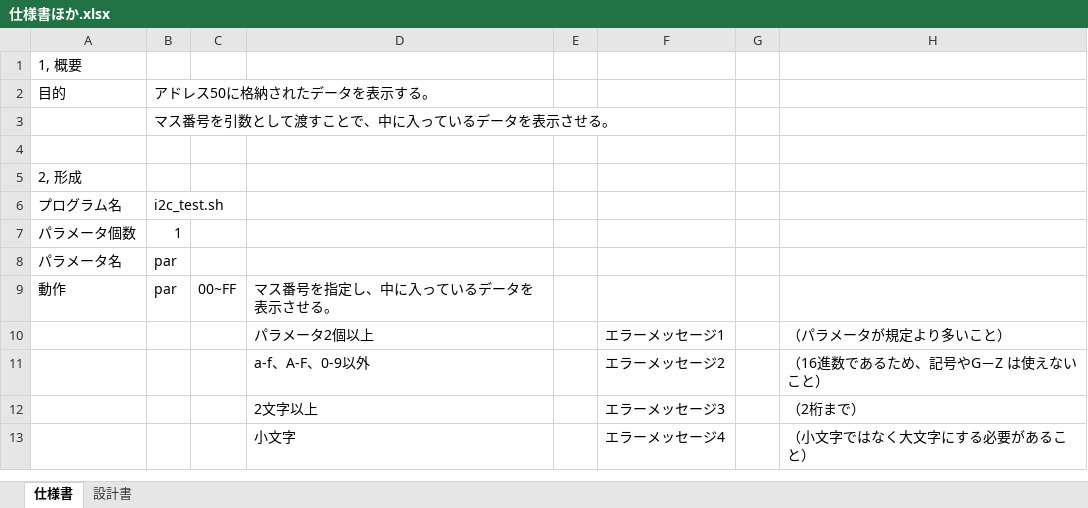
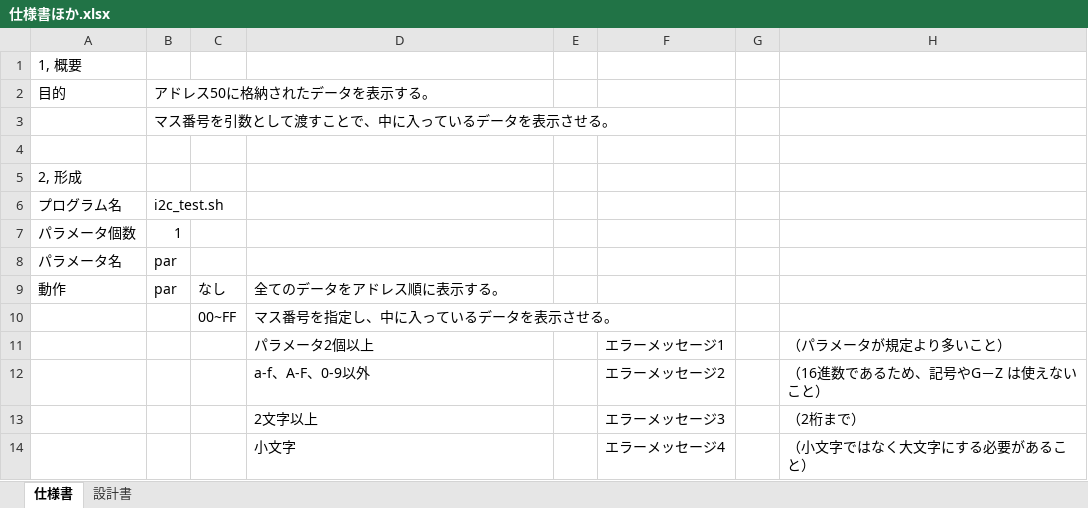
Before and after one commit to MasahitoEjiri/i2c_use_memory, an Excel workbook: 仕様書ほか.xlsx, sheet 仕様書, drawn as a sheet; values as stored, in another font and other column widths than the file's, no borders; the diff names each change by its address in the sheet, - before the commit and + after, or states it on an @@ line.

```diff
--- a/仕様書ほか.xlsx (sheet 仕様書)
+++ b/仕様書ほか.xlsx (sheet 仕様書)
-C9: 00~FF
+C9: なし
-D9: マス番号を指定し、中に入っているデータを表示させる。
+D9: 全てのデータをアドレス順に表示する。
+row 10:  |  | 00~FF | マス番号を指定し、中に入っているデータを表示させる。
```
Also changed, not shown: sheet 設計書, 1 other file.
